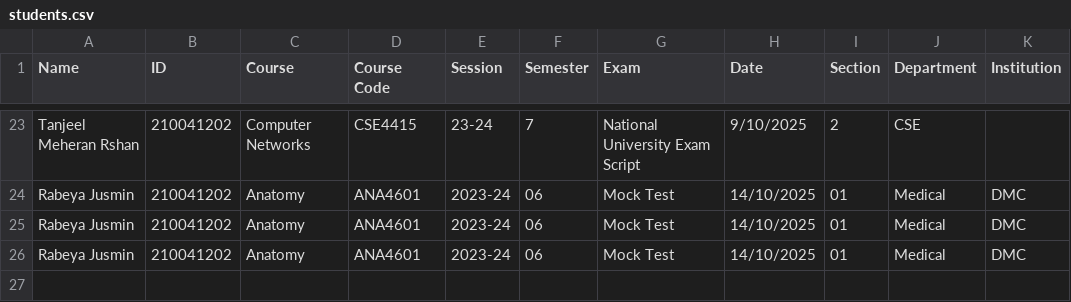
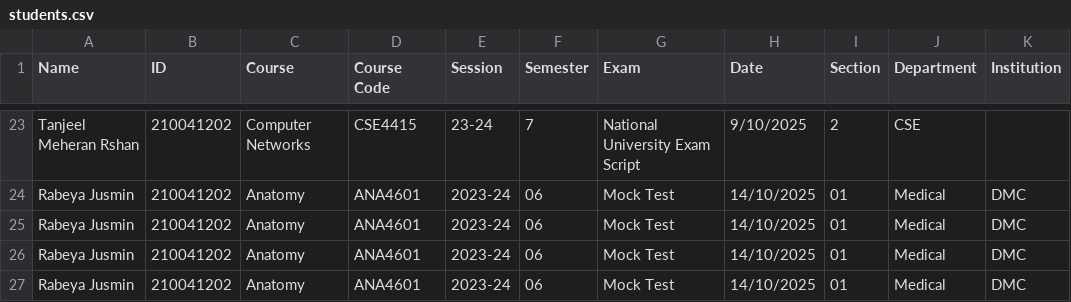
Before and after one commit to RippedKek/ScriptAI, a CSV file: output/csv/students.csv, drawn as a sheet; only a part is shown, gaps mark what is left out; the diff names each change by its address in the sheet, - before the commit and + after, or states it on an @@ line.

```diff
--- a/output/csv/students.csv
+++ b/output/csv/students.csv
+row 27: Rabeya Jusmin | 210041202 | Anatomy | ANA4601 | 2023-24 | 06 | Mock Test | 14/10/2025 | 01 | Medical | DMC
```
Also changed, not shown: output/csv/marks.csv, 2 other files.
